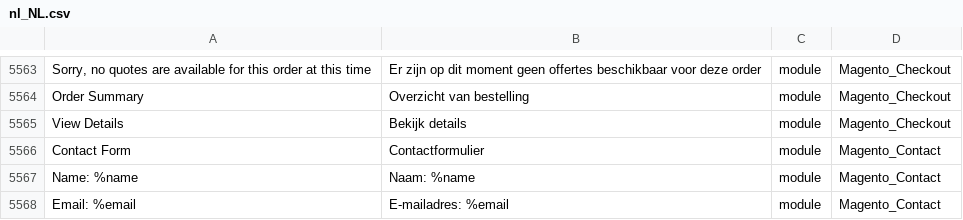
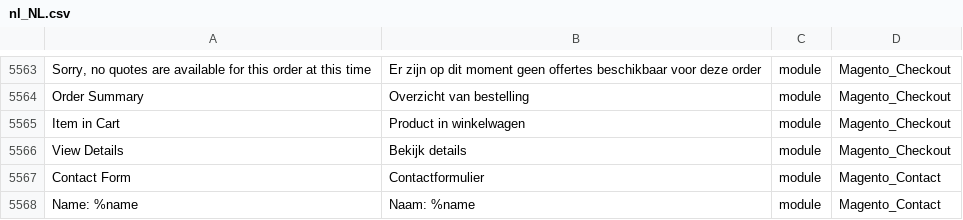
Before and after one commit to rakibabu/language_nl_nl, a CSV file: nl_NL.csv, drawn as a sheet; only a part is shown, gaps mark what is left out; the shorter side is filled out with more unchanged rows; the diff names each change by its address in the sheet, - before the commit and + after, or states it on an @@ line.

```diff
--- a/nl_NL.csv
+++ b/nl_NL.csv
+row 5565: Item in Cart | Product in winkelwagen | module | Magento_Checkout
```
Also changed, not shown: 1 other file.
